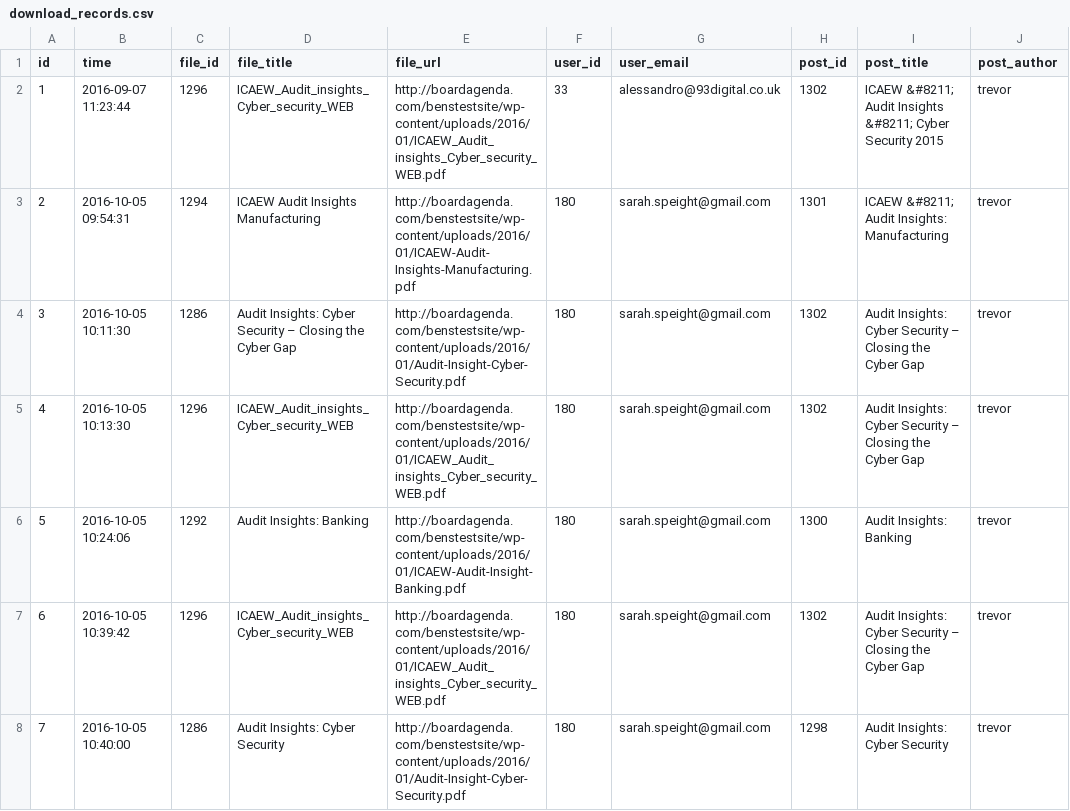
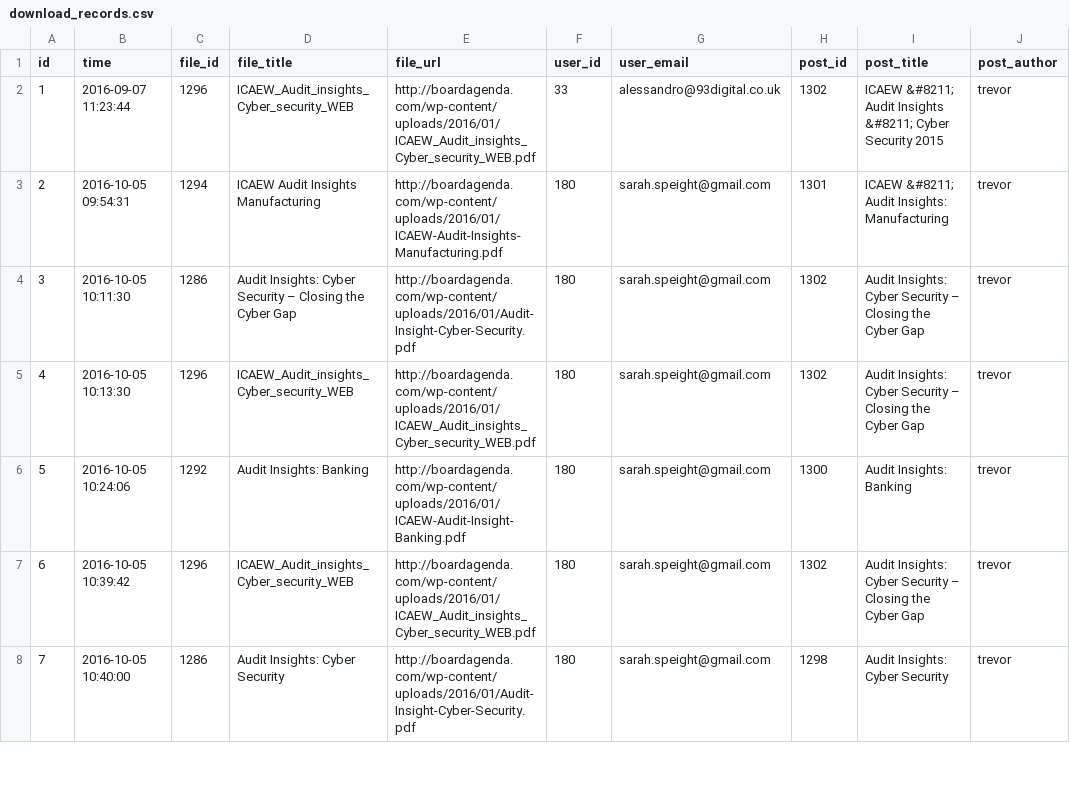
Before and after one commit to benjaminthedev/Board-Agenda-Theme, a CSV file: inc/download_records.csv, drawn as a sheet; only a part is shown; the diff covers the shown part only.

```diff
--- a/inc/download_records.csv
+++ b/inc/download_records.csv
@@ -1,8 +1,8 @@
 id,time,file_id,file_title,file_url,user_id,user_email,post_id,post_title,post_author
-1,"2016-09-07 11:23:44",1296,ICAEW_Audit_insights_Cyber_security_WEB,http://boardagenda.com/benstestsite/wp-content/uploads/2016/01/ICAEW_Audit_insights_Cyber_security_WEB.pdf,33,alessandro@93digital.co.uk,1302,"ICAEW &#8211; Audit Insights &#8211; Cyber Security 2015",trevor
-2,"2016-10-05 09:54:31",1294,"ICAEW Audit Insights Manufacturing",http://boardagenda.com/benstestsite/wp-content/uploads/2016/01/ICAEW-Audit-Insights-Manufacturing.pdf,180,sarah.speight@gmail.com,1301,"ICAEW &#8211; Audit Insights: Manufacturing",trevor
-3,"2016-10-05 10:11:30",1286,"Audit Insights: Cyber Security – Closing the Cyber Gap",http://boardagenda.com/benstestsite/wp-content/uploads/2016/01/Audit-Insight-Cyber-Security.pdf,180,sarah.speight@gmail.com,1302,"Audit Insights: Cyber Security – Closing the Cyber Gap",trevor
-4,"2016-10-05 10:13:30",1296,ICAEW_Audit_insights_Cyber_security_WEB,http://boardagenda.com/benstestsite/wp-content/uploads/2016/01/ICAEW_Audit_insights_Cyber_security_WEB.pdf,180,sarah.speight@gmail.com,1302,"Audit Insights: Cyber Security – Closing the Cyber Gap",trevor
-5,"2016-10-05 10:24:06",1292,"Audit Insights: Banking",http://boardagenda.com/benstestsite/wp-content/uploads/2016/01/ICAEW-Audit-Insight-Banking.pdf,180,sarah.speight@gmail.com,1300,"Audit Insights: Banking",trevor
-6,"2016-10-05 10:39:42",1296,ICAEW_Audit_insights_Cyber_security_WEB,http://boardagenda.com/benstestsite/wp-content/uploads/2016/01/ICAEW_Audit_insights_Cyber_security_WEB.pdf,180,sarah.speight@gmail.com,1302,"Audit Insights: Cyber Security – Closing the Cyber Gap",trevor
-7,"2016-10-05 10:40:00",1286,"Audit Insights: Cyber Security",http://boardagenda.com/benstestsite/wp-content/uploads/2016/01/Audit-Insight-Cyber-Security.pdf,180,sarah.speight@gmail.com,1298,"Audit Insights: Cyber Security",trevor
+1,"2016-09-07 11:23:44",1296,ICAEW_Audit_insights_Cyber_security_WEB,http://boardagenda.com/wp-content/uploads/2016/01/ICAEW_Audit_insights_Cyber_security_WEB.pdf,33,alessandro@93digital.co.uk,1302,"ICAEW &#8211; Audit Insights &#8211; Cyber Security 2015",trevor
+2,"2016-10-05 09:54:31",1294,"ICAEW Audit Insights Manufacturing",http://boardagenda.com/wp-content/uploads/2016/01/ICAEW-Audit-Insights-Manufacturing.pdf,180,sarah.speight@gmail.com,1301,"ICAEW &#8211; Audit Insights: Manufacturing",trevor
+3,"2016-10-05 10:11:30",1286,"Audit Insights: Cyber Security – Closing the Cyber Gap",http://boardagenda.com/wp-content/uploads/2016/01/Audit-Insight-Cyber-Security.pdf,180,sarah.speight@gmail.com,1302,"Audit Insights: Cyber Security – Closing the Cyber Gap",trevor
+4,"2016-10-05 10:13:30",1296,ICAEW_Audit_insights_Cyber_security_WEB,http://boardagenda.com/wp-content/uploads/2016/01/ICAEW_Audit_insights_Cyber_security_WEB.pdf,180,sarah.speight@gmail.com,1302,"Audit Insights: Cyber Security – Closing the Cyber Gap",trevor
+5,"2016-10-05 10:24:06",1292,"Audit Insights: Banking",http://boardagenda.com/wp-content/uploads/2016/01/ICAEW-Audit-Insight-Banking.pdf,180,sarah.speight@gmail.com,1300,"Audit Insights: Banking",trevor
+6,"2016-10-05 10:39:42",1296,ICAEW_Audit_insights_Cyber_security_WEB,http://boardagenda.com/wp-content/uploads/2016/01/ICAEW_Audit_insights_Cyber_security_WEB.pdf,180,sarah.speight@gmail.com,1302,"Audit Insights: Cyber Security – Closing the Cyber Gap",trevor
+7,"2016-10-05 10:40:00",1286,"Audit Insights: Cyber Security",http://boardagenda.com/wp-content/uploads/2016/01/Audit-Insight-Cyber-Security.pdf,180,sarah.speight@gmail.com,1298,"Audit Insights: Cyber Security",trevor
```
Also changed, not shown: 113 edited cells elsewhere in this file, 5 other files.
